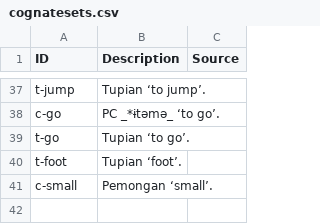
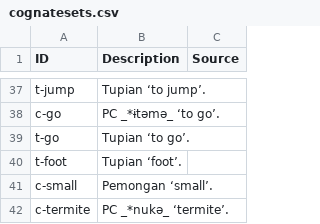
Before and after one commit to fmatter/TuCaLex, a CSV file: cldf/cognatesets.csv, drawn as a sheet; only a part is shown, gaps mark what is left out.

```diff
--- a/cldf/cognatesets.csv
+++ b/cldf/cognatesets.csv
@@ -41 +41,2 @@ t-foot,Tupian ‘foot’.,
 c-small,Pemongan ‘small’.,
+c-termite,PC _*nukə_ ‘termite’.,
```
Also changed, not shown: cldf/cognates.csv, cldf/forms.csv, 4 other files.
